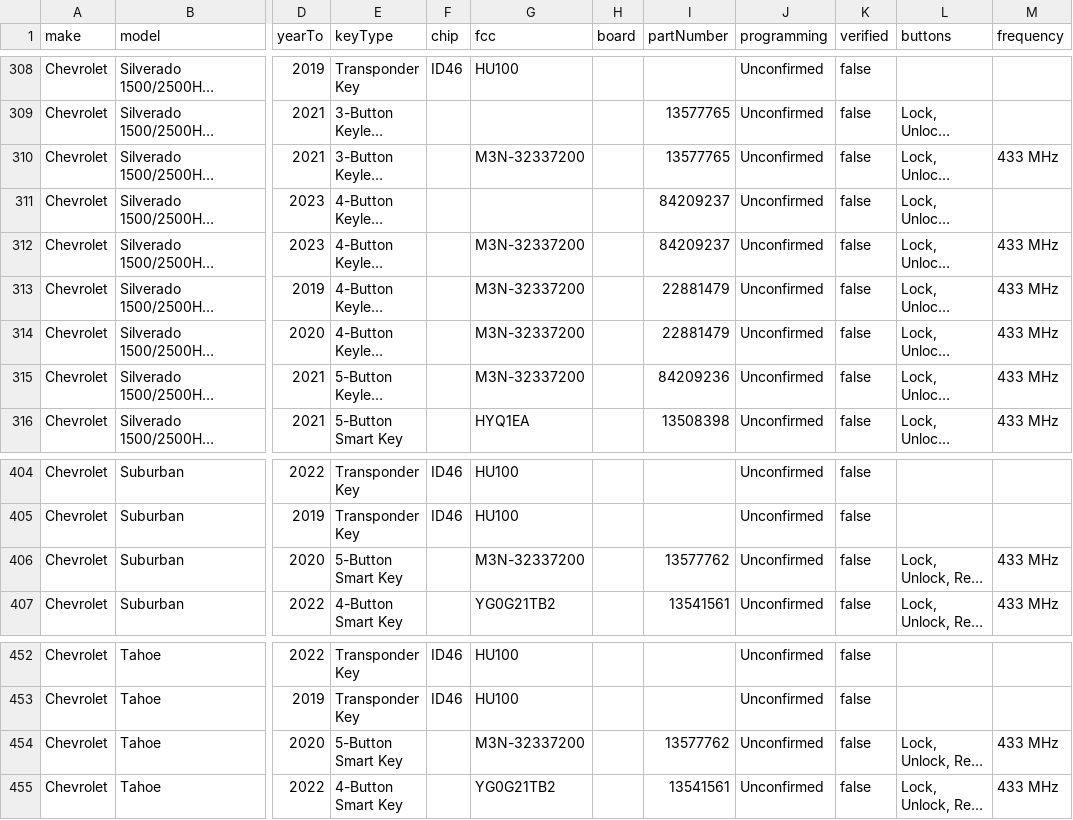
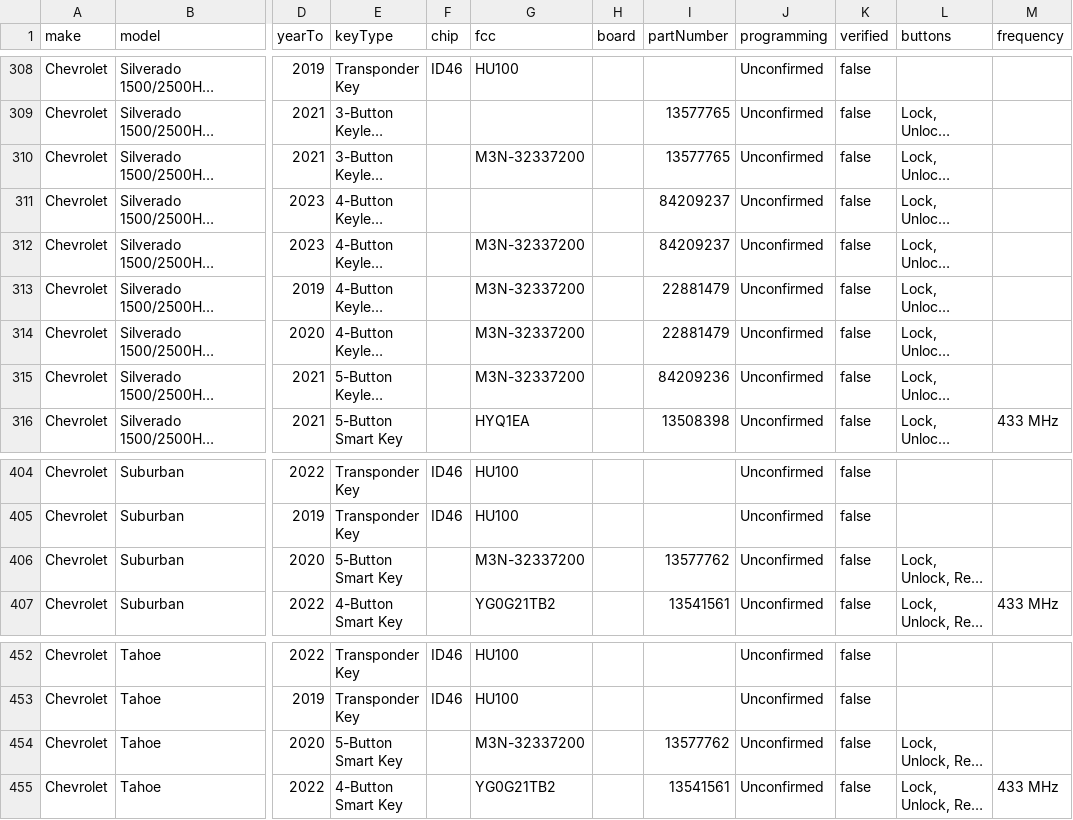
Before and after one commit to dkazmi26/Keyify-, a CSV file: data/chevrolet-keys.csv, drawn as a sheet; only a part is shown, gaps mark what is left out; long unchanged cells end in …; the diff names each change by its address in the sheet, - before the commit and + after, or states it on an @@ line.

```diff
--- a/data/chevrolet-keys.csv
+++ b/data/chevrolet-keys.csv
-M310 (frequency): 433 MHz
+M310 (frequency): (empty)
-M312:M315 (frequency): 433 MHz
+M312:M315 (frequency): (empty)
-M406 (frequency): 433 MHz
+M406 (frequency): (empty)
-M454 (frequency): 433 MHz
+M454 (frequency): (empty)
```
Also changed, not shown: data/ford-keys.csv, data/gm-keys.csv, 7 other files.
